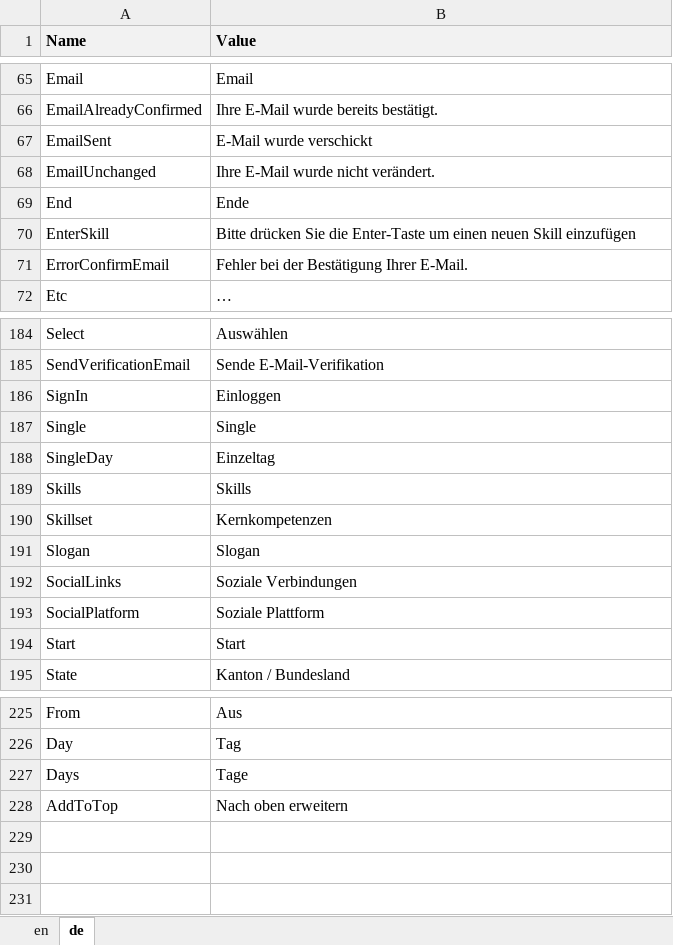
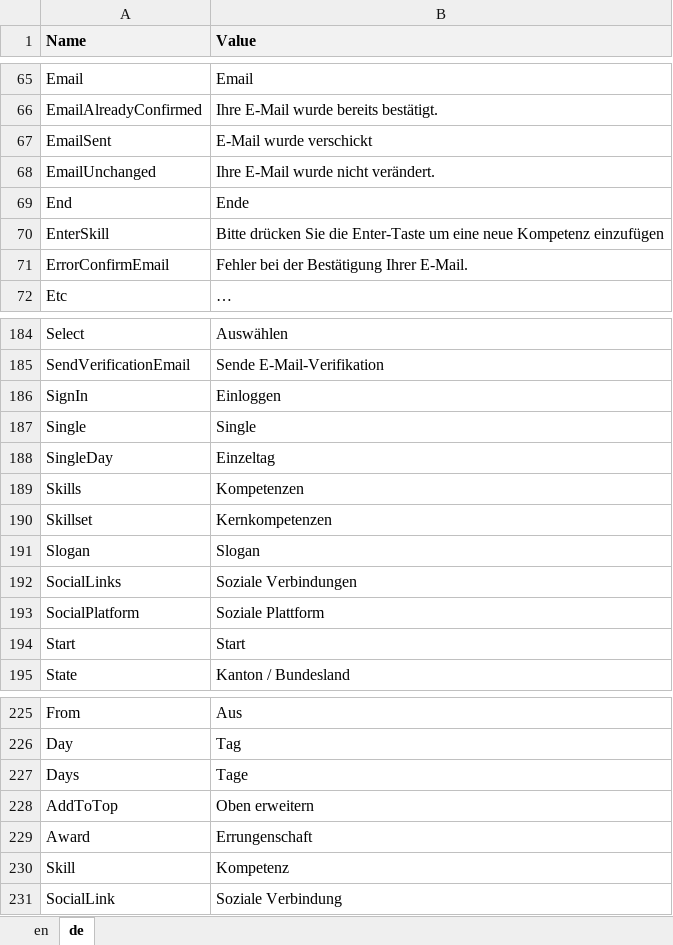
Before and after one commit to theodoracatos/vitae, an Excel workbook: Vitae/Library/Resources/SharedResource.xlsx, sheet de, drawn as a sheet; only a part is shown, gaps mark what is left out; values as stored, in another font and other column widths than the file's, no borders; the diff names each change by its address in the sheet, - before the commit and + after, or states it on an @@ line.

```diff
--- a/Vitae/Library/Resources/SharedResource.xlsx (sheet de)
+++ b/Vitae/Library/Resources/SharedResource.xlsx (sheet de)
-B70 (Value): …Enter-Taste um einen neuen Skill einzufügen
+B70 (Value): …Enter-Taste um eine neue Kompetenz einzufügen
-B189 (Value): Skills
+B189 (Value): Kompetenzen
-B228 (Value): Nach oben erweitern
+B228 (Value): Oben erweitern
+row 229: Award | Errungenschaft
+row 230: Skill | Kompetenz
+row 231: SocialLink | Soziale Verbindung
```
Also changed, not shown: sheet en, 34 other files.
